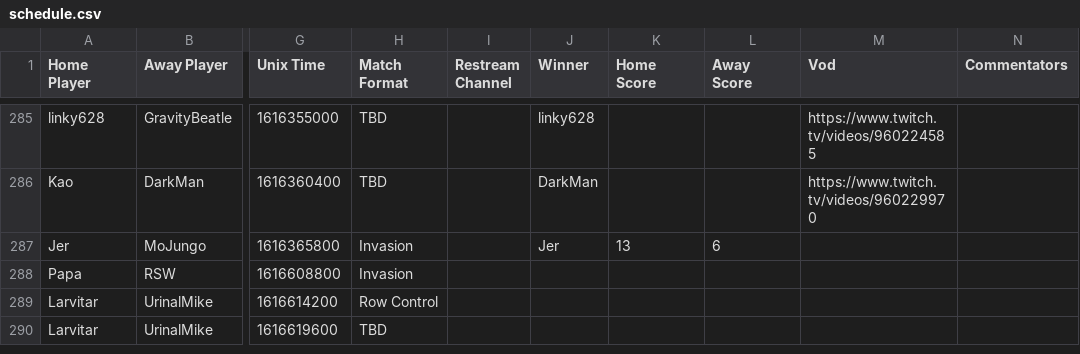
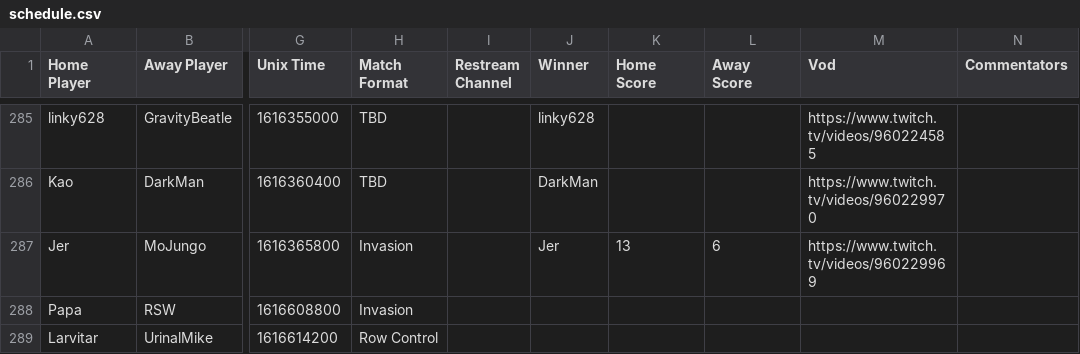
Before and after one commit to Lego6245/sms.bingo, a CSV file: schedule.csv, drawn as a sheet; only a part is shown, gaps mark what is left out; the shorter side is filled out with more unchanged rows; the diff names each change by its address in the sheet, - before the commit and + after, or states it on an @@ line.

Commit message:
Updating Schedule

```diff
--- a/schedule.csv
+++ b/schedule.csv
-M287 (Vod): (empty)
+M287 (Vod): https://www.twitch.tv/videos/960229969
```
